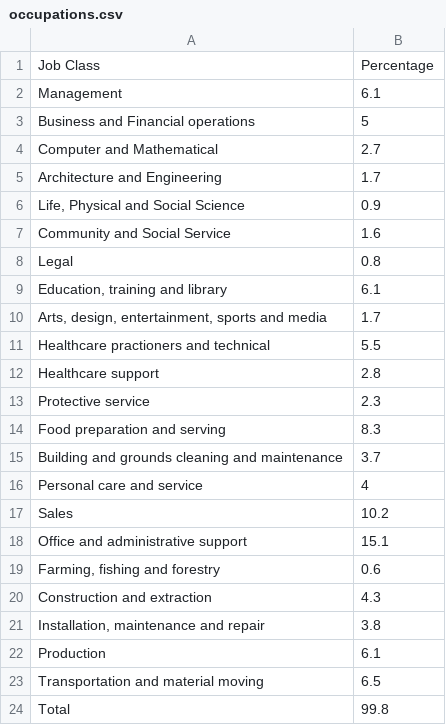
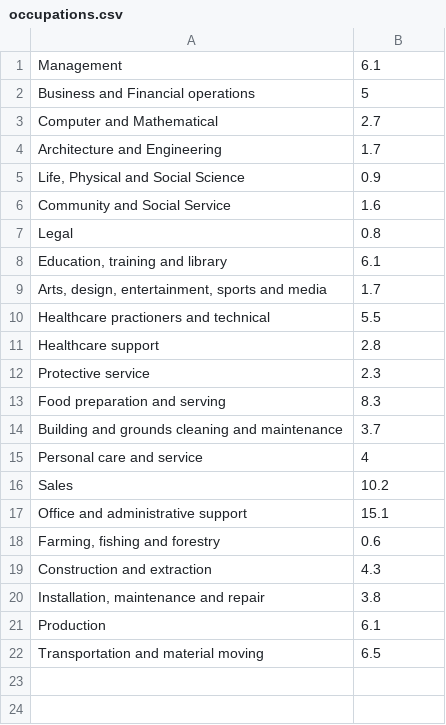
Before and after one commit to XieJesse/workshop, a CSV file: 06_py-csv/occupations.csv (was 06_py/occupations.csv), drawn as a sheet; the diff names each change by its address in the sheet, - before the commit and + after, or states it on an @@ line.

```diff
--- a/06_py/occupations.csv
+++ b/06_py-csv/occupations.csv
-row 1: Job Class | Percentage
-row 24: Total | 99.8
```
Also changed, not shown: 2 other files.
